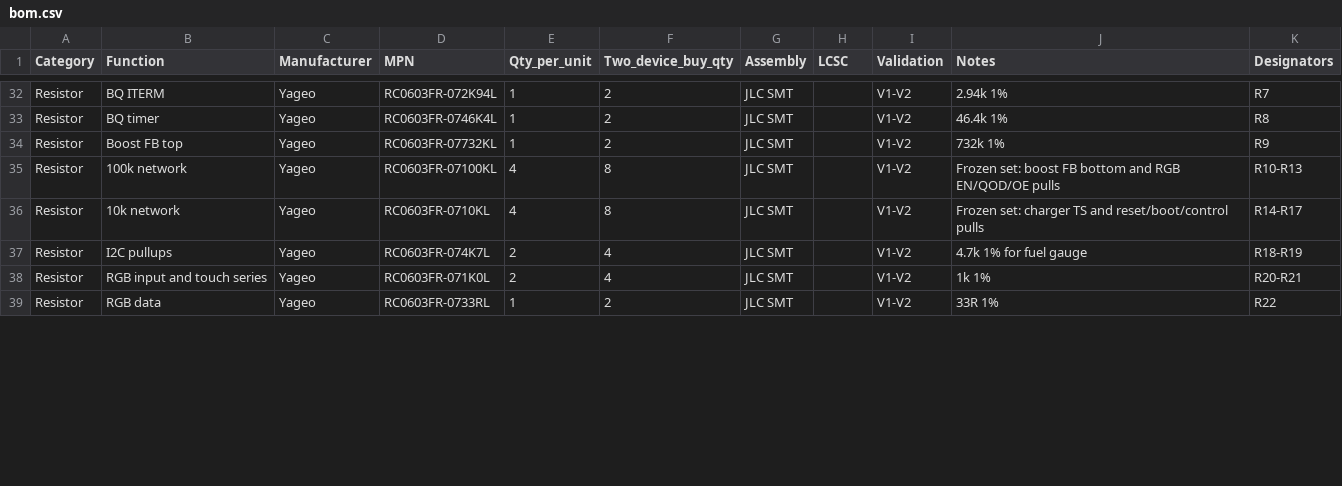
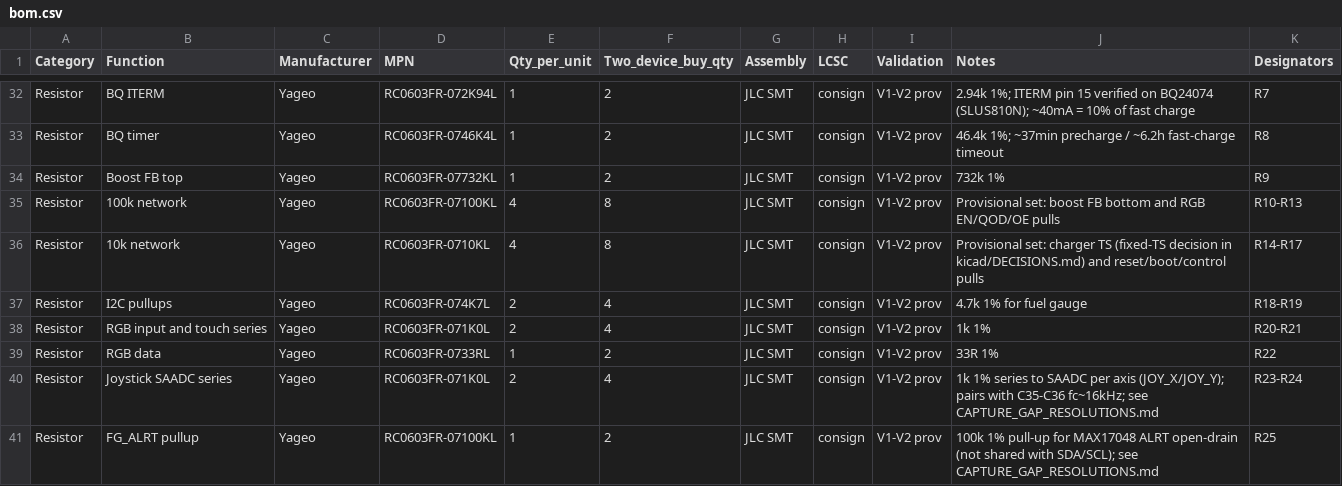
Before and after one commit to tchamp1912/FocalPoint, a CSV file: hardware/bom.csv, drawn as a sheet; only a part is shown, gaps mark what is left out; the diff covers the shown part only; the diff names each change by its address in the sheet, - before the commit and + after, or states it on an @@ line.

```diff
--- a/hardware/bom.csv
+++ b/hardware/bom.csv
-H32:H39 (LCSC): (empty)
+H32:H39 (LCSC): consign
-I32:I39 (Validation): V1-V2
+I32:I39 (Validation): V1-V2 prov
-J32 (Notes): 2.94k 1%
+J32 (Notes): 2.94k 1%; ITERM pin 15 verified on BQ24074 (SLUS810N); ~40mA = 10% of fast charge
-J33 (Notes): 46.4k 1%
+J33 (Notes): 46.4k 1%; ~37min precharge / ~6.2h fast-charge timeout
-J35 (Notes): Frozen set: boost…
+J35 (Notes): Provisional set: boost…
-J36 (Notes): Frozen set: charger TS and reset/boot/control…
+J36 (Notes): Provisional set: charger TS (fixed-TS decision in kicad/DECISIONS.md) and reset/boot/control…
+row 40: Resistor | Joystick SAADC series | Yageo | RC0603FR-071K0L | 2 | 4 | JLC SMT | consign | V1-V2 prov | 1k 1% series to SAADC per axis (JOY_X/JOY_Y); pairs with C35-C36 fc~16kHz; see CAPTURE_GAP_RESOLUTIONS.md | R23-R24
+row 41: Resistor | FG_ALRT pullup | Yageo | RC0603FR-07100KL | 1 | 2 | JLC SMT | consign | V1-V2 prov | 100k 1% pull-up for MAX17048 ALRT open-drain (not shared with SDA/SCL); see CAPTURE_GAP_RESOLUTIONS.md | R25
```
Also changed, not shown: 2 added rows, 1 removed row and 59 edited cells elsewhere in this file, 47 other files.
